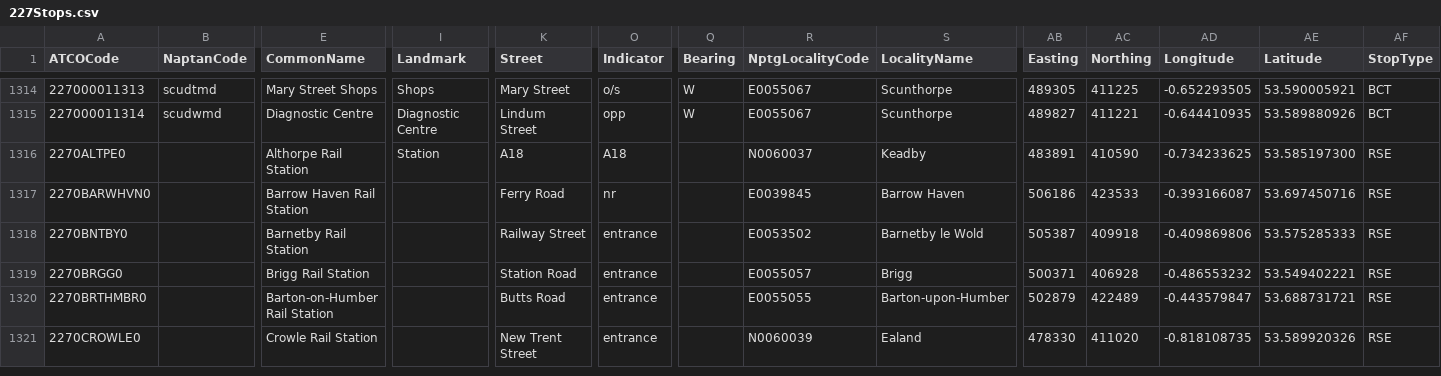
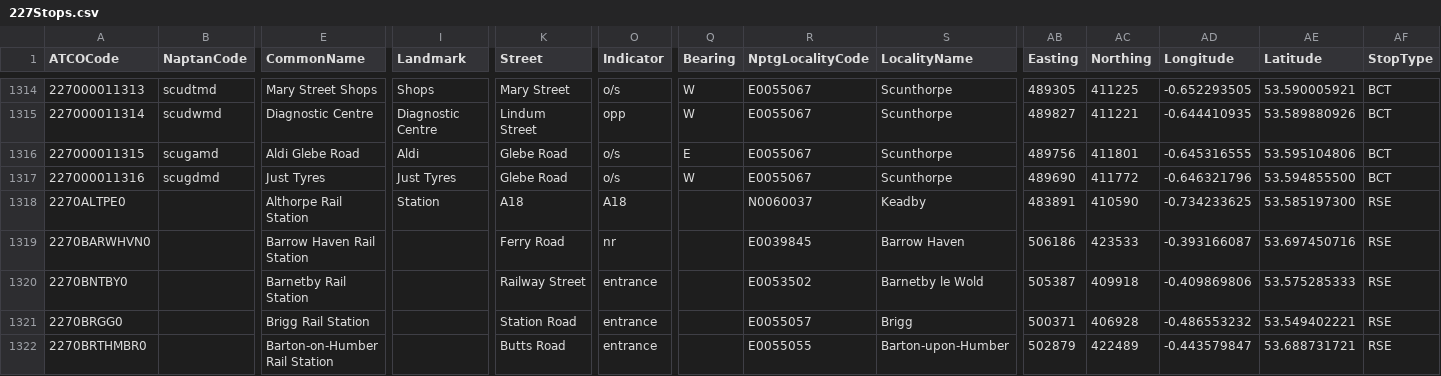
Before and after one commit to ldjb/naptan-nptg-history, a CSV file: 227Stops.csv, drawn as a sheet; only a part is shown, gaps mark what is left out; the shorter side is filled out with more unchanged rows; rows hold the shown columns only; the diff names each change by its address in the sheet, - before the commit and + after, or states it on an @@ line.

```diff
--- a/227Stops.csv
+++ b/227Stops.csv
+row 1316: 227000011315 | scugamd | Aldi Glebe Road | Aldi | Glebe Road | o/s | E | E0055067 | Scunthorpe | 489756 | 411801 | -0.645316555 | 53.595104806 | BCT
+row 1317: 227000011316 | scugdmd | Just Tyres | Just Tyres | Glebe Road | o/s | W | E0055067 | Scunthorpe | 489690 | 411772 | -0.646321796 | 53.594855500 | BCT
```
Also changed, not shown: 200Stops.csv, 940Stops.csv, 8 other files.
